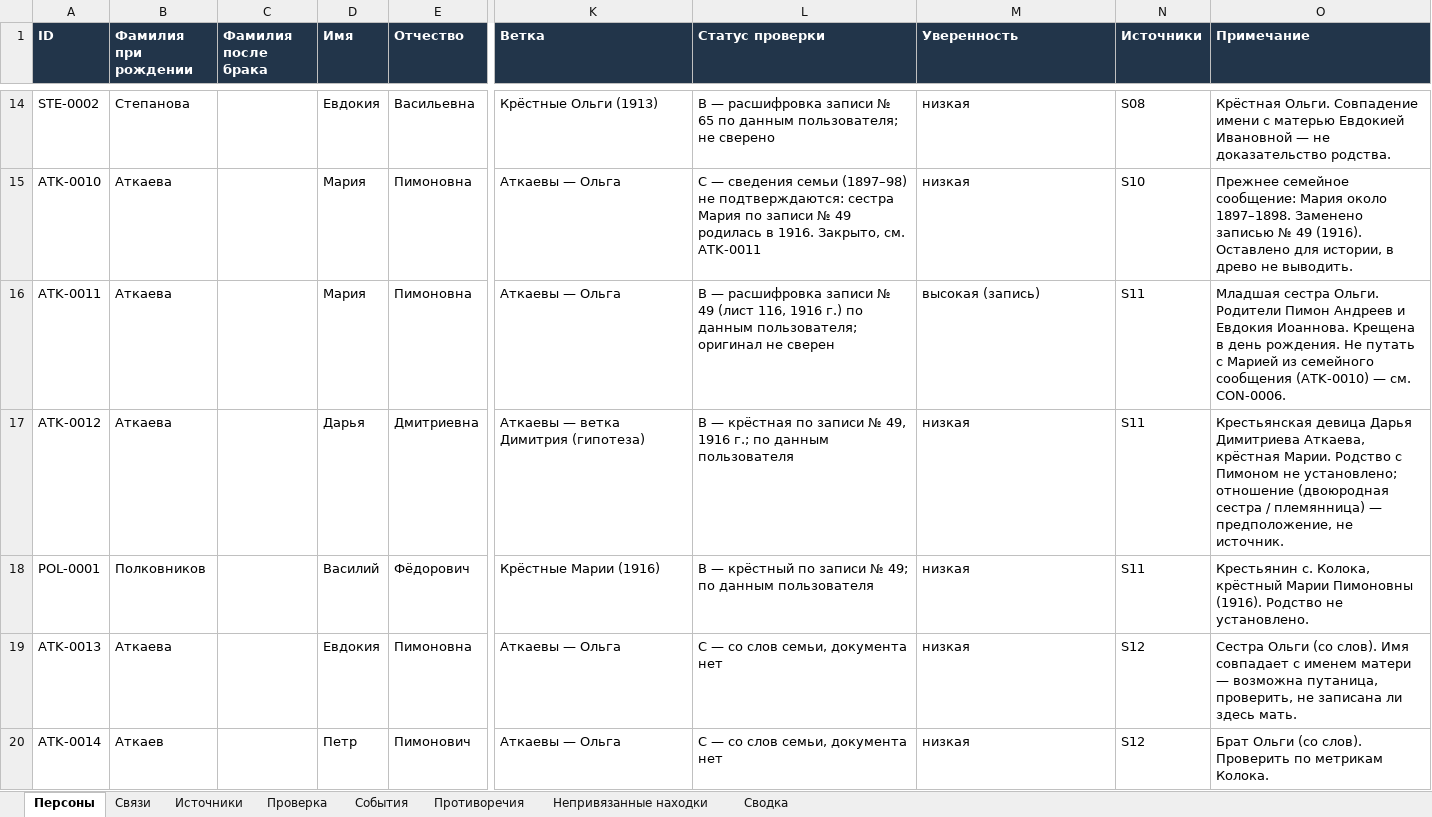
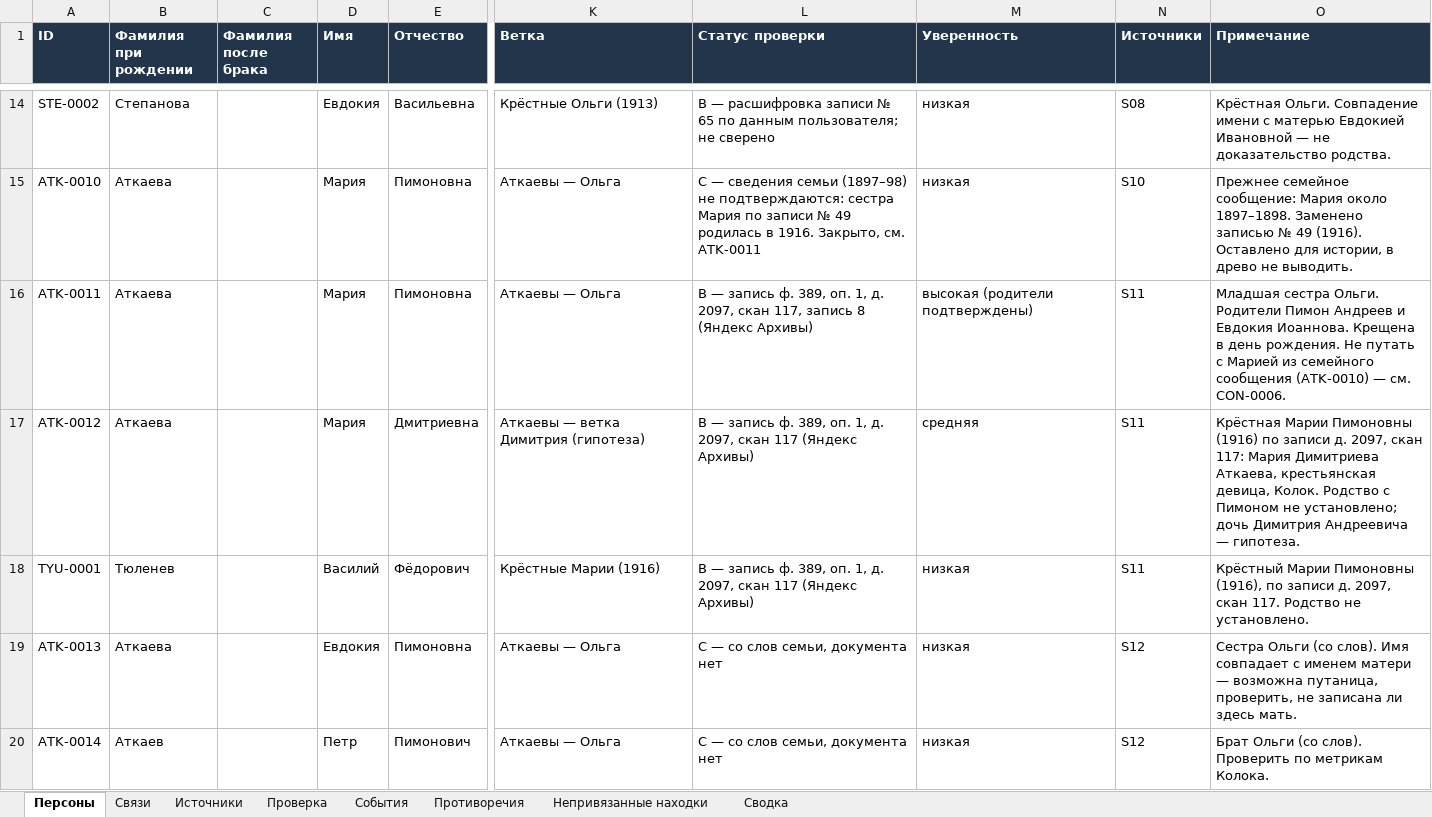
Before and after one commit to kilevoy/rykunov-family-tree, an Excel workbook: data/rykunov-family-tree.xlsx, sheet Персоны, drawn as a sheet; only a part is shown, gaps mark what is left out; values as stored, in another font and other column widths than the file's, no borders; the diff names each change by its address in the sheet, - before the commit and + after, or states it on an @@ line.

```diff
--- a/data/rykunov-family-tree.xlsx (sheet Персоны)
+++ b/data/rykunov-family-tree.xlsx (sheet Персоны)
-L16 (Статус проверки): B — расшифровка записи № 49 (лист 116, 1916 г.) по данным пользователя; оригинал не сверен
+L16 (Статус проверки): B — запись ф. 389, оп. 1, д. 2097, скан 117, запись 8 (Яндекс Архивы)
-M16 (Уверенность): высокая (запись)
+M16 (Уверенность): высокая (родители подтверждены)
-D17 (Имя): Дарья
+D17 (Имя): Мария
-L17 (Статус проверки): B — крёстная по записи № 49, 1916 г.; по данным пользователя
+L17 (Статус проверки): B — запись ф. 389, оп. 1, д. 2097, скан 117 (Яндекс Архивы)
-M17 (Уверенность): низкая
+M17 (Уверенность): средняя
-O17 (Примечание): Крестьянская девица Дарья Димитриева Аткаева, крёстная Марии. Родство с Пимоном не установлено; отношение (двоюродная сестра / племянница) — предположение, не источник.
+O17 (Примечание): Крёстная Марии Пимоновны (1916) по записи д. 2097, скан 117: Мария Димитриева Аткаева, крестьянская девица, Колок. Родство с Пимоном не установлено; дочь Димитрия Андреевича — гипотеза.
-A18 (ID): POL-0001
+A18 (ID): TYU-0001
-B18 (Фамилия при рождении): Полковников
+B18 (Фамилия при рождении): Тюленев
-L18 (Статус проверки): B — крёстный по записи № 49; по данным пользователя
+L18 (Статус проверки): B — запись ф. 389, оп. 1, д. 2097, скан 117 (Яндекс Архивы)
-O18 (Примечание): Крестьянин с. Колока, крёстный Марии Пимоновны (1916). Родство не…
+O18 (Примечание): Крёстный Марии Пимоновны (1916), по записи д. 2097, скан 117. Родство не…
```
Also changed, not shown: sheet Непривязанные находки, sheet Источники, sheet Проверка, sheet Сводка, sheet Связи, 2 other files.
